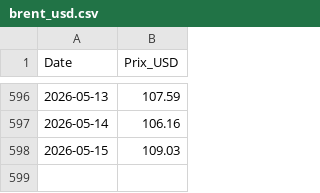
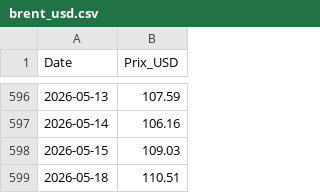
Before and after one commit to amaurychvn/mermet, a CSV file: brent_usd.csv, drawn as a sheet; only a part is shown, gaps mark what is left out.

```diff
--- a/brent_usd.csv
+++ b/brent_usd.csv
@@ -598 +598,2 @@ Date,Prix_USD
 2026-05-15,109.03
+2026-05-18,110.51
```
Also changed, not shown: eurusd.csv, prix_carburants_quotidien.csv.
